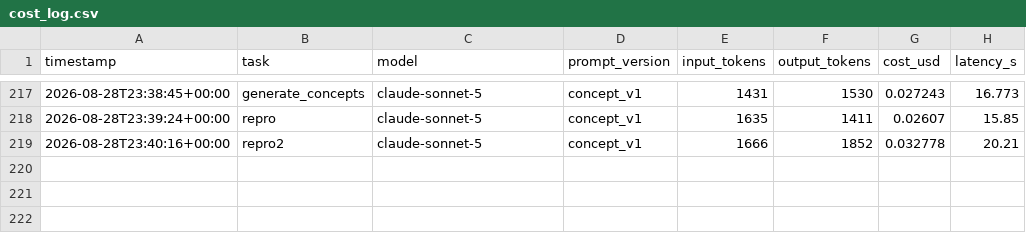
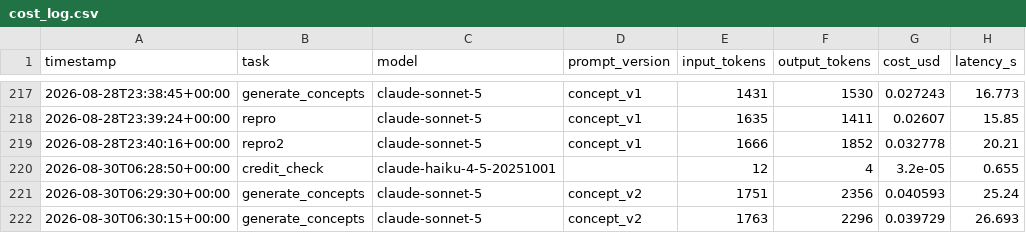
Before and after one commit to varunkhanna-ai/creative-signal-copilot, a CSV file: eval/cost_log.csv, drawn as a sheet; only a part is shown, gaps mark what is left out.

```diff
--- a/eval/cost_log.csv
+++ b/eval/cost_log.csv
@@ -219 +219,4 @@ timestamp,task,model,prompt_version,input_tokens,output_tokens,cost_usd,latency_
 2026-08-28T23:40:16+00:00,repro2,claude-sonnet-5,concept_v1,1666,1852,0.032778,20.21
+2026-08-30T06:28:50+00:00,credit_check,claude-haiku-4-5-20251001,,12,4,3.2e-05,0.655
+2026-08-30T06:29:30+00:00,generate_concepts,claude-sonnet-5,concept_v2,1751,2356,0.040593,25.24
+2026-08-30T06:30:15+00:00,generate_concepts,claude-sonnet-5,concept_v2,1763,2296,0.039729,26.693
```
Also changed, not shown: eval/image_log.csv, 5 other files.
